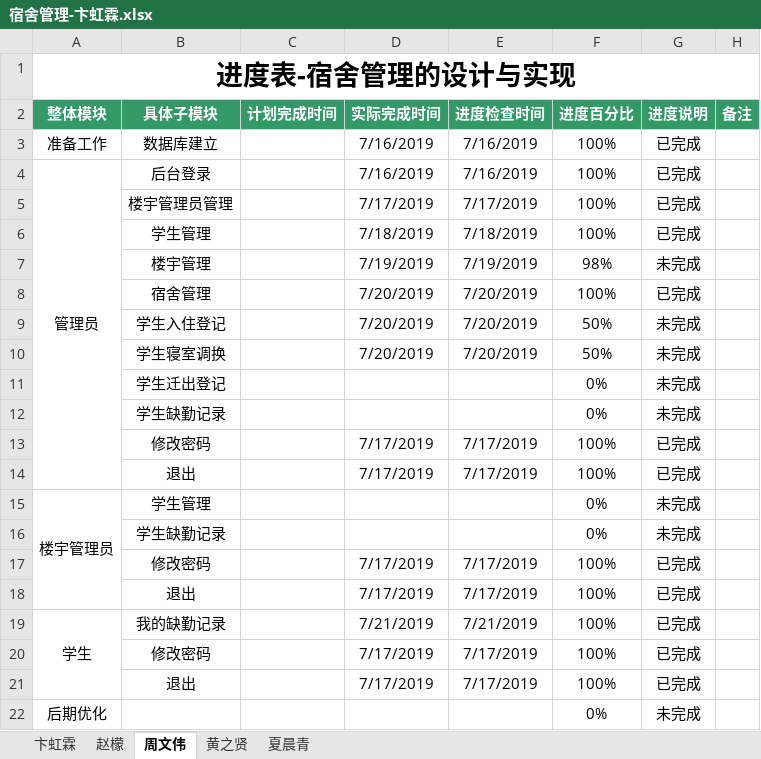
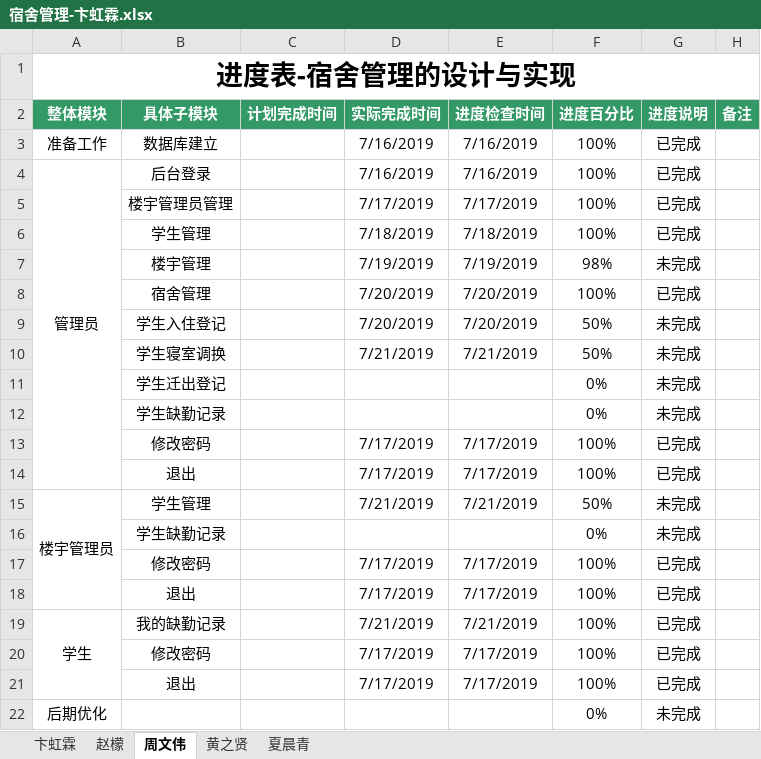
Before and after one commit to dormitory-bhl/dormitory, an Excel workbook: 宿舍管理-卞虹霖.xlsx, sheet 周文伟, drawn as a sheet; values as stored, in another font and other column widths than the file's, no borders; the diff names each change by its address in the sheet, - before the commit and + after, or states it on an @@ line.

Commit message:
zhou09721

```diff
--- a/宿舍管理-卞虹霖.xlsx (sheet 周文伟)
+++ b/宿舍管理-卞虹霖.xlsx (sheet 周文伟)
-D10 (实际完成时间): 7/20/2019
+D10 (实际完成时间): 7/21/2019
-E10 (进度检查时间): 7/20/2019
+E10 (进度检查时间): 7/21/2019
-D15 (实际完成时间): (empty)
+D15 (实际完成时间): 7/21/2019
-E15 (进度检查时间): (empty)
+E15 (进度检查时间): 7/21/2019
-F15 (进度百分比): 0%
+F15 (进度百分比): 50%
```
